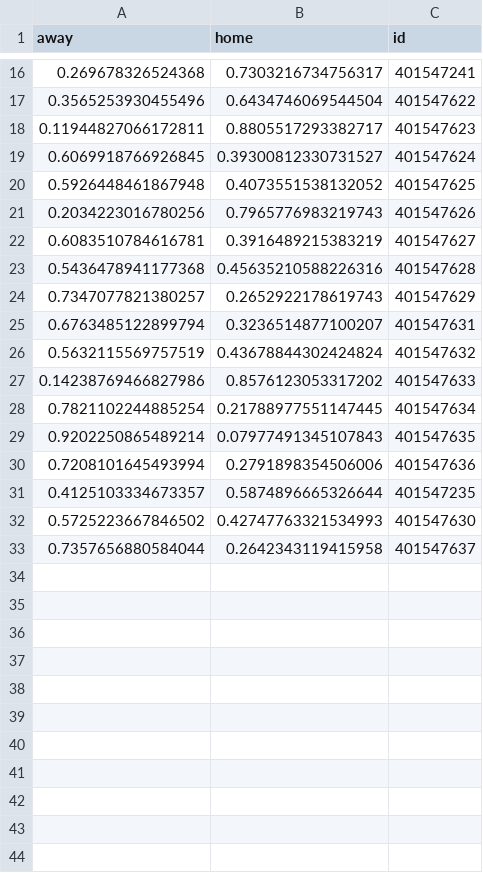
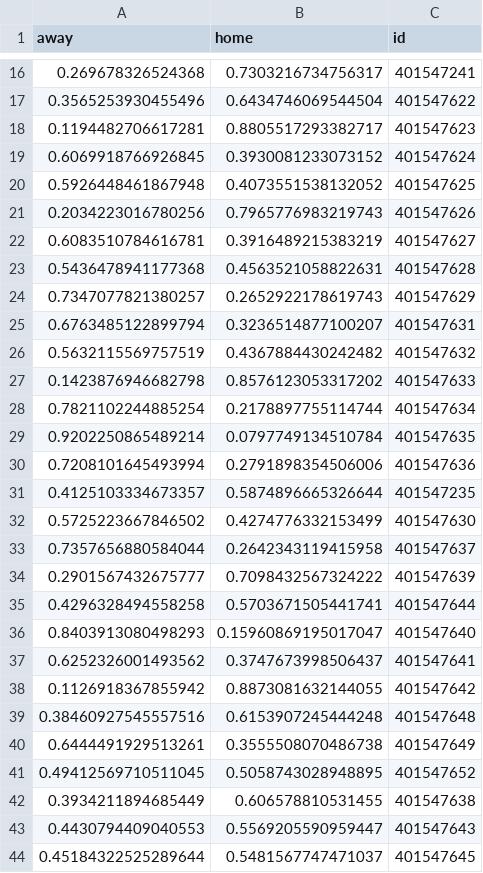
Before and after one commit to lawson-roberts/nfl_statistics, a CSV file: predictions/model_prediction_file.csv, drawn as a sheet; only a part is shown, gaps mark what is left out; the diff covers the shown part only.

```diff
--- a/predictions/model_prediction_file.csv
+++ b/predictions/model_prediction_file.csv
@@ -17,4 +17,4 @@ away,home,id
 0.3565253930455496,0.6434746069544504,401547622
-0.11944827066172811,0.8805517293382717,401547623
-0.6069918766926845,0.39300812330731527,401547624
+0.1194482706617281,0.8805517293382717,401547623
+0.6069918766926845,0.3930081233073152,401547624
 0.5926448461867948,0.4073551538132052,401547625
@@ -22,12 +22,23 @@ away,home,id
 0.6083510784616781,0.3916489215383219,401547627
-0.5436478941177368,0.45635210588226316,401547628
+0.5436478941177368,0.4563521058822631,401547628
 0.7347077821380257,0.2652922178619743,401547629
 0.6763485122899794,0.3236514877100207,401547631
-0.5632115569757519,0.43678844302424824,401547632
-0.14238769466827986,0.8576123053317202,401547633
-0.7821102244885254,0.21788977551147445,401547634
-0.9202250865489214,0.07977491345107843,401547635
+0.5632115569757519,0.4367884430242482,401547632
+0.1423876946682798,0.8576123053317202,401547633
+0.7821102244885254,0.2178897755114744,401547634
+0.9202250865489214,0.0797749134510784,401547635
 0.7208101645493994,0.2791898354506006,401547636
 0.4125103334673357,0.5874896665326644,401547235
-0.5725223667846502,0.42747763321534993,401547630
+0.5725223667846502,0.4274776332153499,401547630
 0.7357656880584044,0.2642343119415958,401547637
+0.2901567432675777,0.7098432567324222,401547639
+0.4296328494558258,0.5703671505441741,401547644
+0.8403913080498293,0.15960869195017047,401547640
+0.6252326001493562,0.3747673998506437,401547641
+0.1126918367855942,0.8873081632144055,401547642
+0.38460927545557516,0.6153907245444248,401547648
+0.6444491929513261,0.3555508070486738,401547649
+0.49412569710511045,0.5058743028948895,401547652
+0.3934211894685449,0.606578810531455,401547638
+0.4430794409040553,0.5569205590959447,401547643
+0.45184322525289644,0.5481567747471037,401547645
```
Also changed, not shown: 5 added rows elsewhere in this file, data/agg_team_stats.csv, data/game_scores.csv, 2 other files.
